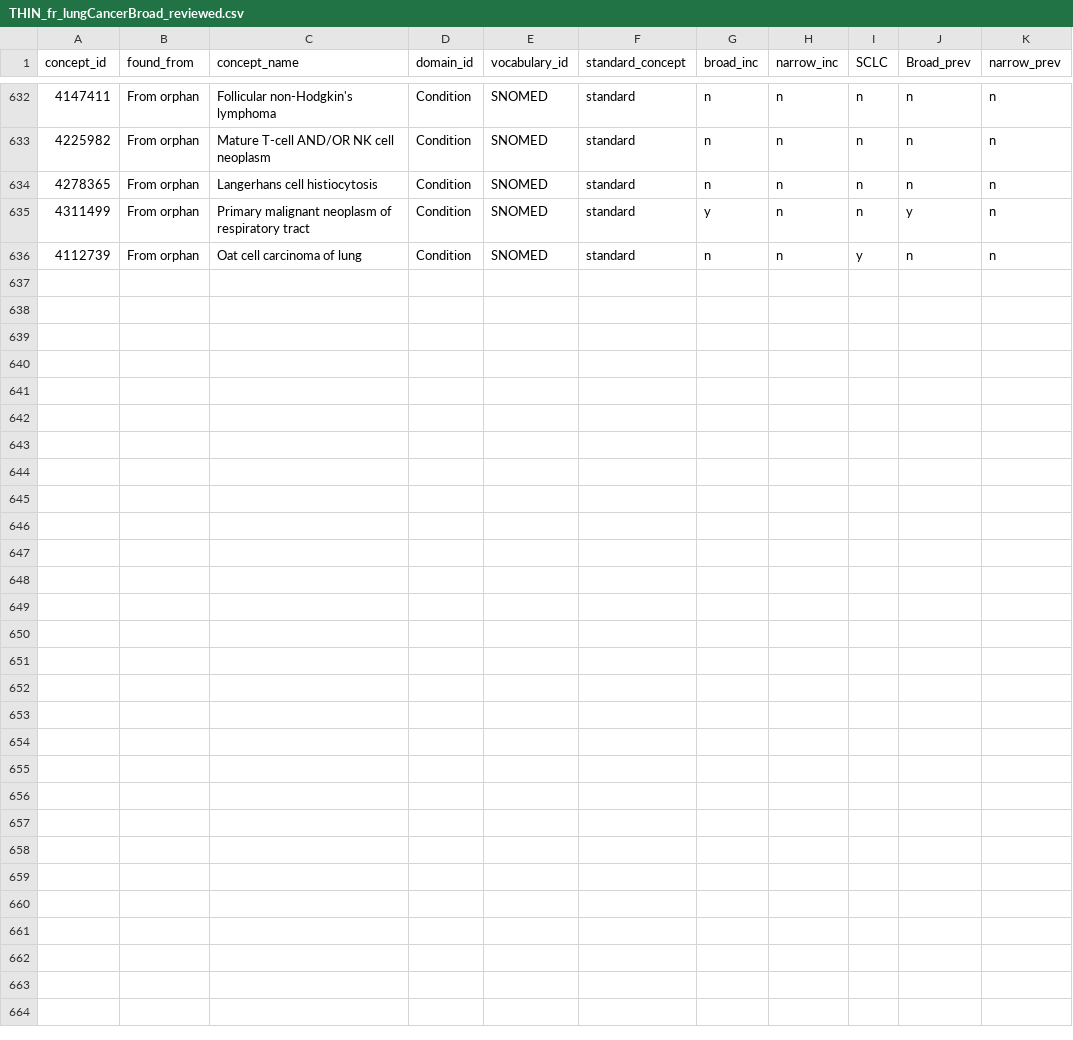
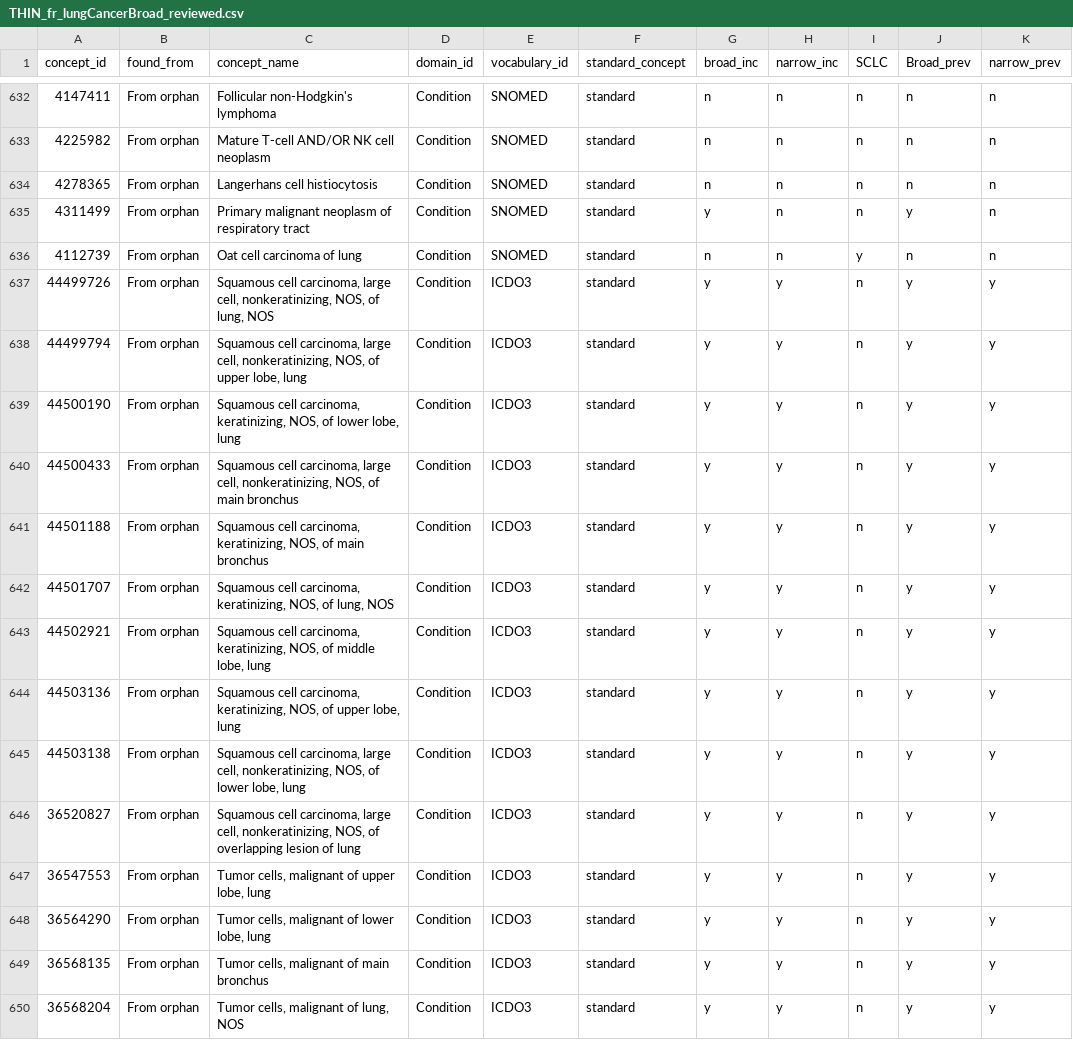
Before and after one commit to oxford-pharmacoepi/OPTIMA_incidence_characterization, a CSV file: 1_Diagnostics/CohortDefinitions/preliminary_cohorts/reviewed/THIN_fr_lungCancerBroad_reviewed.csv, drawn as a sheet; only a part is shown, gaps mark what is left out; the diff names each change by its address in the sheet, - before the commit and + after, or states it on an @@ line.

Commit message:
update

```diff
--- a/1_Diagnostics/CohortDefinitions/preliminary_cohorts/reviewed/THIN_fr_lungCancerBroad_reviewed.csv
+++ b/1_Diagnostics/CohortDefinitions/preliminary_cohorts/reviewed/THIN_fr_lungCancerBroad_reviewed.csv
+row 637: 44499726 | From orphan | Squamous cell carcinoma, large cell, nonkeratinizing, NOS, of lung, NOS | Condition | ICDO3 | standard | y | y | n | y | y
+row 638: 44499794 | From orphan | Squamous cell carcinoma, large cell, nonkeratinizing, NOS, of upper lobe, lung | Condition | ICDO3 | standard | y | y | n | y | y
+row 639: 44500190 | From orphan | Squamous cell carcinoma, keratinizing, NOS, of lower lobe, lung | Condition | ICDO3 | standard | y | y | n | y | y
+row 640: 44500433 | From orphan | Squamous cell carcinoma, large cell, nonkeratinizing, NOS, of main bronchus | Condition | ICDO3 | standard | y | y | n | y | y
+row 641: 44501188 | From orphan | Squamous cell carcinoma, keratinizing, NOS, of main bronchus | Condition | ICDO3 | standard | y | y | n | y | y
+row 642: 44501707 | From orphan | Squamous cell carcinoma, keratinizing, NOS, of lung, NOS | Condition | ICDO3 | standard | y | y | n | y | y
+row 643: 44502921 | From orphan | Squamous cell carcinoma, keratinizing, NOS, of middle lobe, lung | Condition | ICDO3 | standard | y | y | n | y | y
+row 644: 44503136 | From orphan | Squamous cell carcinoma, keratinizing, NOS, of upper lobe, lung | Condition | ICDO3 | standard | y | y | n | y | y
+row 645: 44503138 | From orphan | Squamous cell carcinoma, large cell, nonkeratinizing, NOS, of lower lobe, lung | Condition | ICDO3 | standard | y | y | n | y | y
+row 646: 36520827 | From orphan | Squamous cell carcinoma, large cell, nonkeratinizing, NOS, of overlapping lesion of lung | Condition | ICDO3 | standard | y | y | n | y | y
+row 647: 36547553 | From orphan | Tumor cells, malignant of upper lobe, lung | Condition | ICDO3 | standard | y | y | n | y | y
+row 648: 36564290 | From orphan | Tumor cells, malignant of lower lobe, lung | Condition | ICDO3 | standard | y | y | n | y | y
+row 649: 36568135 | From orphan | Tumor cells, malignant of main bronchus | Condition | ICDO3 | standard | y | y | n | y | y
+row 650: 36568204 | From orphan | Tumor cells, malignant of lung, NOS | Condition | ICDO3 | standard | y | y | n | y | y
```
